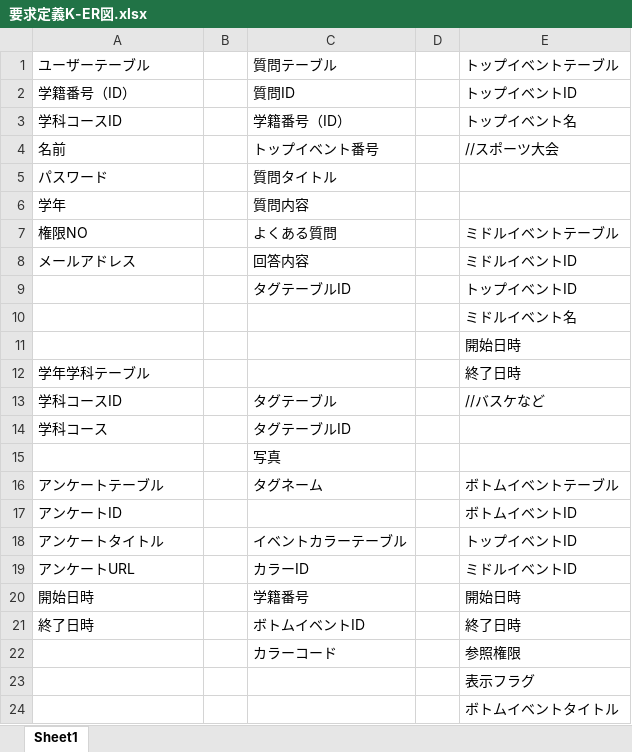
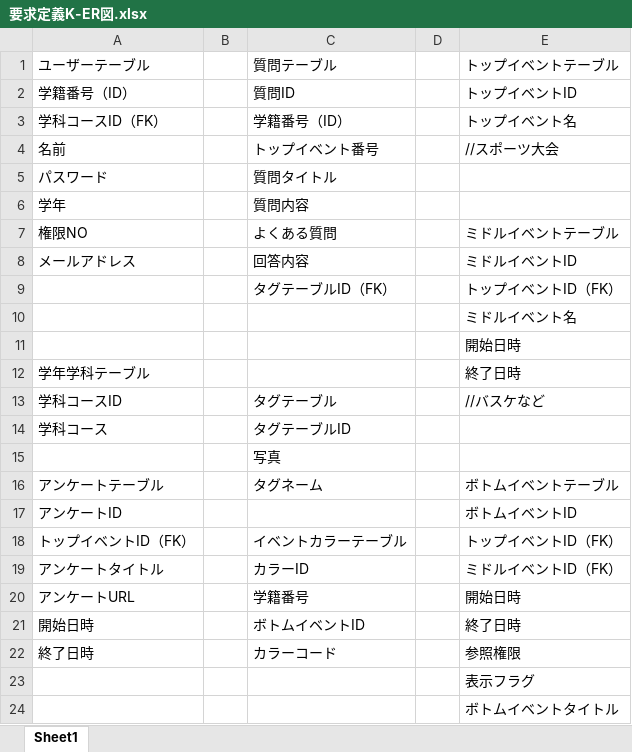
Before and after one commit to shuusan/Graduation-research, an Excel workbook: database/要求定義K-ER図.xlsx, sheet Sheet1, drawn as a sheet; only a part is shown; values as stored, in another font and other column widths than the file's, no borders; charts and pictures not drawn; removed rows and columns are numbered as before the commit, all else as after; the diff names each change by its address in the sheet, - before the commit and + after, or states it on an @@ line.

```diff
--- a/database/要求定義K-ER図.xlsx (sheet Sheet1)
+++ b/database/要求定義K-ER図.xlsx (sheet Sheet1)
-A3: 学科コースID
+A3: 学科コースID（FK）
-row 9:  |  | タグテーブルID |  | トップイベントID
+row 9:  |  | タグテーブルID（FK） |  | トップイベントID（FK）
+row 18: トップイベントID（FK） |  | イベントカラーテーブル |  | トップイベントID（FK）
-C19: イベントカラーテーブル
+C19: カラーID
-E19: トップイベントID
+E19: ミドルイベントID（FK）
-row 19: アンケートURL |  | カラーID |  | ミドルイベントID
-A20: 開始日時
+A20: アンケートURL
-A21: 終了日時
+A21: 開始日時
-A22: (empty)
+A22: 終了日時
```
Also changed, not shown: 1 other file.
